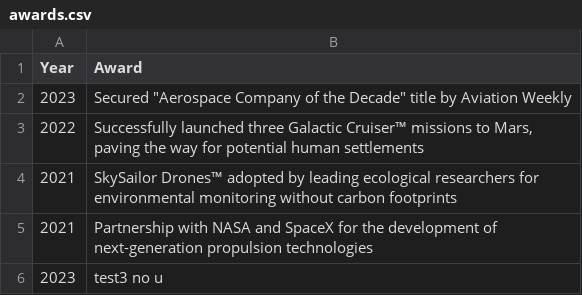
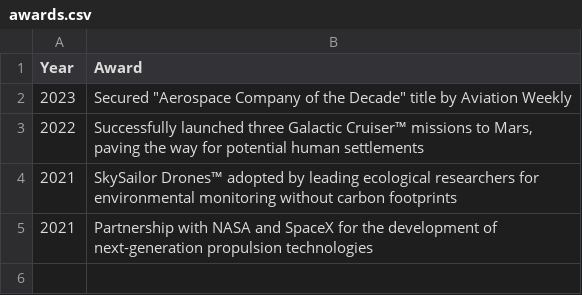
Before and after one commit to Will-Alger/ASE230-orion-aerospace-dynamics-website, a CSV file: data/csv/awards.csv, drawn as a sheet.

```diff
--- a/data/csv/awards.csv
+++ b/data/csv/awards.csv
@@ -5,2 +5 @@ Year,Award
 2021,"Partnership with NASA and SpaceX for the development of next-generation propulsion technologies"
-2023,"test3 no u"
```
Also changed, not shown: 1 other file.
